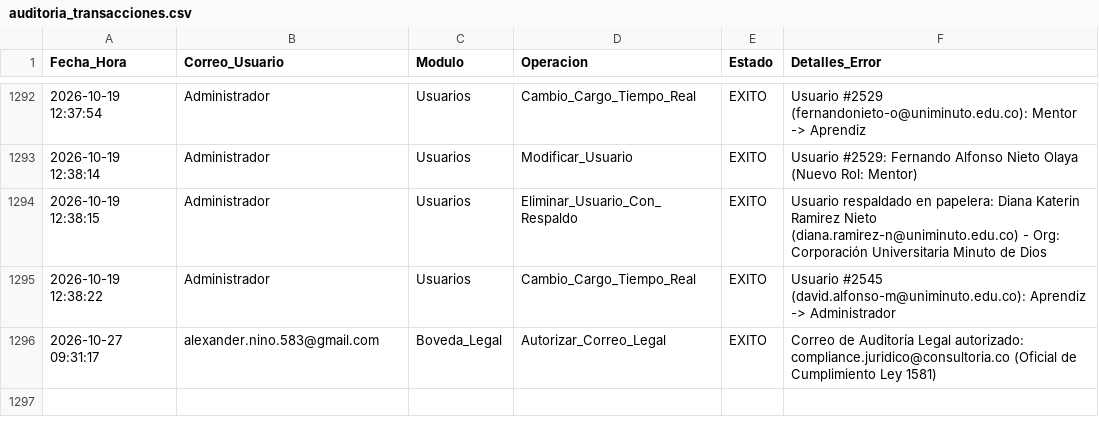
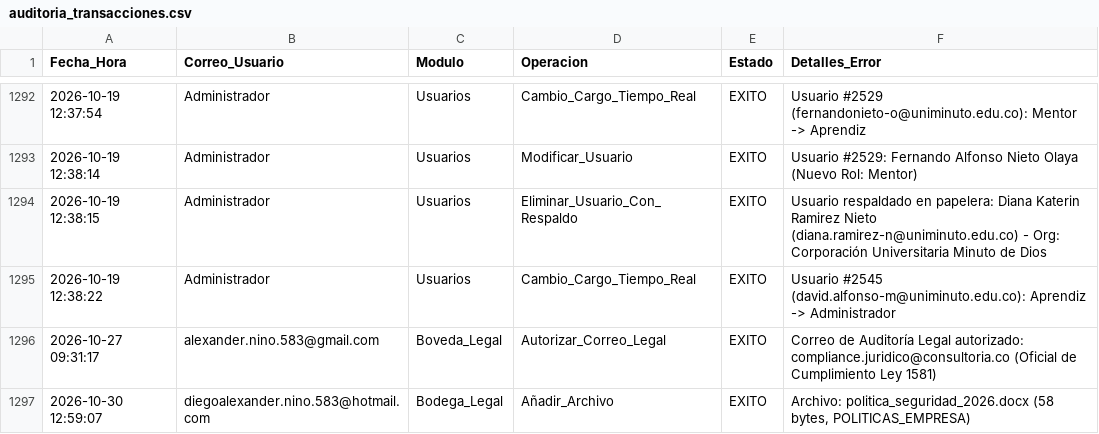
Before and after one commit to diegoalexandernino583-svg/consultoria-edtech, a CSV file: auditoria_transacciones.csv, drawn as a sheet; only a part is shown, gaps mark what is left out; the diff names each change by its address in the sheet, - before the commit and + after, or states it on an @@ line.

Commit message:
feat(bodega-legal): acceso directo al iniciar sesion, boton universal para anadir cualquier archivo y eliminacion de copias e historial

```diff
--- a/auditoria_transacciones.csv
+++ b/auditoria_transacciones.csv
+row 1297: 2026-10-30 12:59:07 | diegoalexander.nino.583@hotmail.com | Bodega_Legal | Añadir_Archivo | EXITO | Archivo: politica_seguridad_2026.docx (58 bytes, POLITICAS_EMPRESA)
```
Also changed, not shown: 3 other files.
